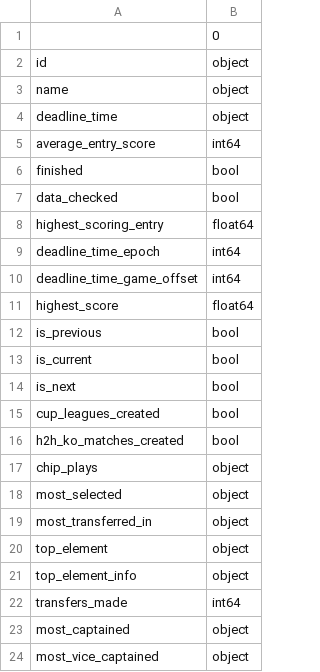
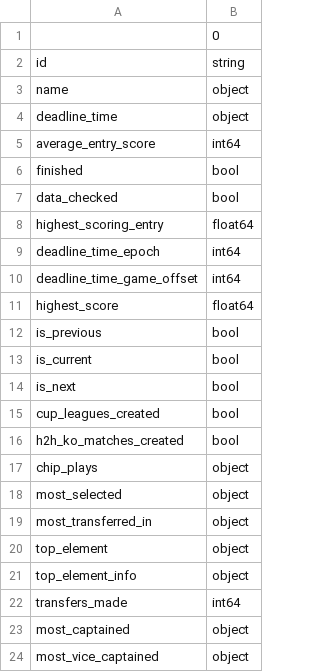
Before and after one commit to ducthinh-dev/footystats, a CSV file: server/dtypes/events_dtypes.csv, drawn as a sheet.

```diff
--- a/server/dtypes/events_dtypes.csv
+++ b/server/dtypes/events_dtypes.csv
@@ -1,3 +1,3 @@
 ,0
-id,object
+id,string
 name,object
```
Also changed, not shown: 4 other files.
